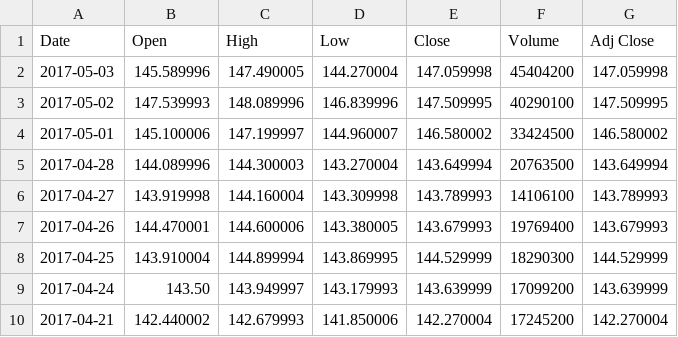
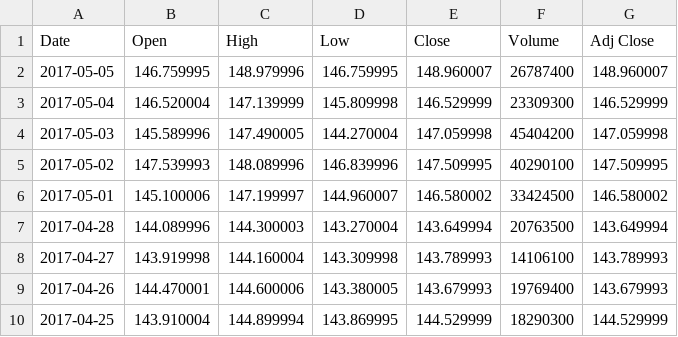
Before and after one commit to sbacarob/ML-stock-price-indicator, a CSV file: data/AAPL.csv, drawn as a sheet; only a part is shown; the shorter side is filled out with more unchanged rows.

Commit message:
removed data from repo and fixed view margin

```diff
--- a/data/AAPL.csv
+++ b/data/AAPL.csv
@@ -1,2 +1,4 @@
 Date,Open,High,Low,Close,Volume,Adj Close
+2017-05-05,146.759995,148.979996,146.759995,148.960007,26787400,148.960007
+2017-05-04,146.520004,147.139999,145.809998,146.529999,23309300,146.529999
 2017-05-03,145.589996,147.490005,144.270004,147.059998,45404200,147.059998
```
Also changed, not shown: data/AMZN.csv, data/GOOG.csv, 4 other files.
